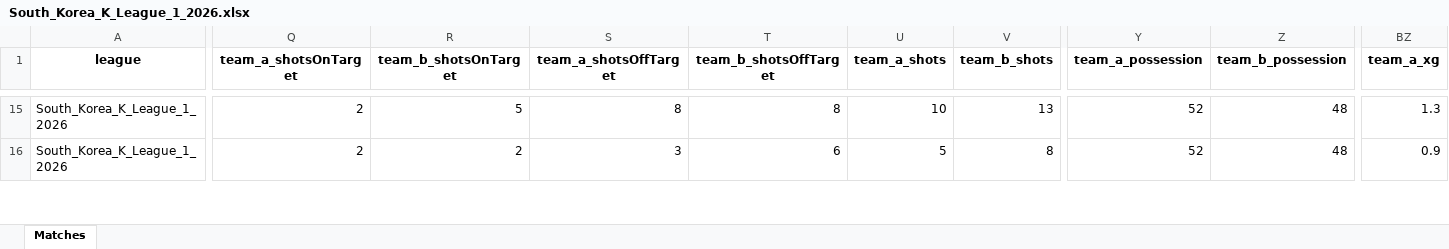
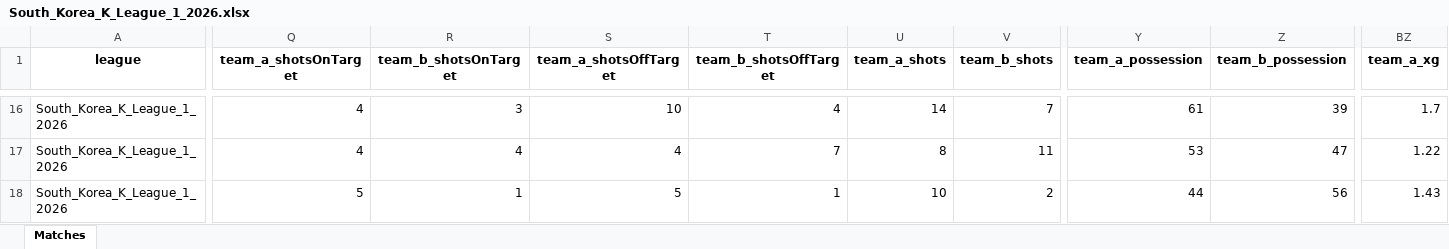
Before and after one commit to aimidas1/aimidas1, an Excel workbook: data/matches/leagues/South_Korea_K_League_1_2026.xlsx, sheet Matches, drawn as a sheet; only a part is shown, gaps mark what is left out; values as stored, in another font and other column widths than the file's, no borders; table styles not drawn; addresses are those after the commit; rows hold the shown columns only; the diff covers the shown part only; the diff names each change by its address in the sheet, - before the commit and + after, or states it on an @@ line.

Commit message:
Update South_Korea_K_League_1_2026 matches

```diff
--- a/data/matches/leagues/South_Korea_K_League_1_2026.xlsx (sheet Matches)
+++ b/data/matches/leagues/South_Korea_K_League_1_2026.xlsx (sheet Matches)
-Q16:Q17 (team_a_shotsOnTarget): 2
+Q16:Q17 (team_a_shotsOnTarget): 4
-R16 (team_b_shotsOnTarget): 5
+R16 (team_b_shotsOnTarget): 3
-S16 (team_a_shotsOffTarget): 8
+S16 (team_a_shotsOffTarget): 10
-T16 (team_b_shotsOffTarget): 8
+T16 (team_b_shotsOffTarget): 4
-U16 (team_a_shots): 10
+U16 (team_a_shots): 14
-V16 (team_b_shots): 13
+V16 (team_b_shots): 7
-Y16 (team_a_possession): 52
+Y16 (team_a_possession): 61
-Z16 (team_b_possession): 48
+Z16 (team_b_possession): 39
-BZ16 (team_a_xg): 1.3
+BZ16 (team_a_xg): 1.7
-R17 (team_b_shotsOnTarget): 2
+R17 (team_b_shotsOnTarget): 4
-S17 (team_a_shotsOffTarget): 3
+S17 (team_a_shotsOffTarget): 4
-T17 (team_b_shotsOffTarget): 6
+T17 (team_b_shotsOffTarget): 7
-U17 (team_a_shots): 5
+U17 (team_a_shots): 8
-V17 (team_b_shots): 8
+V17 (team_b_shots): 11
-Y17 (team_a_possession): 52
+Y17 (team_a_possession): 53
-Z17 (team_b_possession): 48
+Z17 (team_b_possession): 47
-BZ17 (team_a_xg): 0.9
+BZ17 (team_a_xg): 1.22
+row 18: South_Korea_K_League_1_2026 | 5 | 1 | 5 | 1 | 10 | 2 | 44 | 56 | 1.43
```
Also changed, not shown: 5 added rows and 226 edited cells elsewhere in this sheet.
